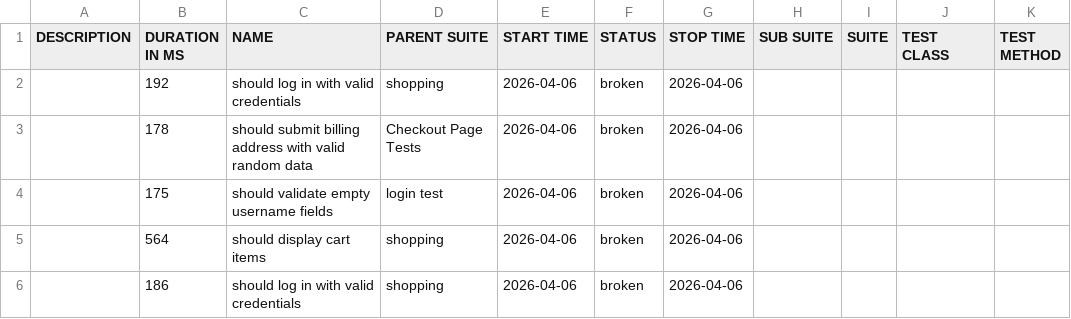
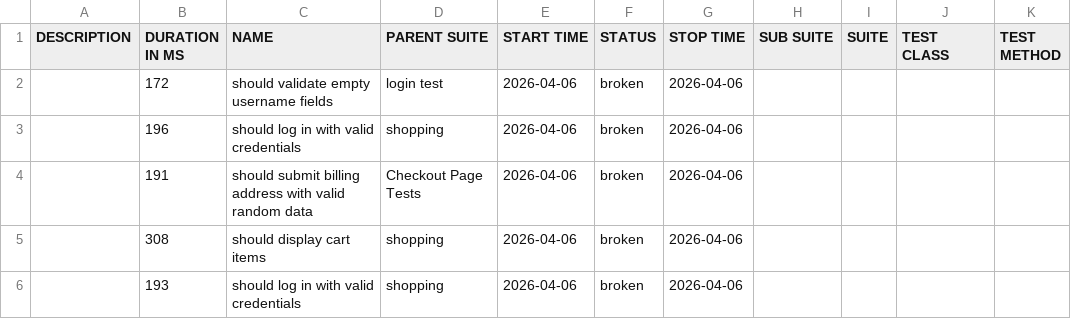
Before and after one commit to chinonsoqa/qaautomationlabs, a CSV file: data/suites.csv, drawn as a sheet.

```diff
--- a/data/suites.csv
+++ b/data/suites.csv
@@ -1,6 +1,6 @@
 "DESCRIPTION","DURATION IN MS","NAME","PARENT SUITE","START TIME","STATUS","STOP TIME","SUB SUITE","SUITE","TEST CLASS","TEST METHOD"
-"","192","should log in with valid credentials","shopping","2026-04-06","broken","2026-04-06","","","",""
-"","178","should submit billing address with valid random data","Checkout Page Tests","2026-04-06","broken","2026-04-06","","","",""
-"","175","should validate empty username fields","login test","2026-04-06","broken","2026-04-06","","","",""
-"","564","should display cart items","shopping","2026-04-06","broken","2026-04-06","","","",""
-"","186","should log in with valid credentials","shopping","2026-04-06","broken","2026-04-06","","","",""
+"","172","should validate empty username fields","login test","2026-04-06","broken","2026-04-06","","","",""
+"","196","should log in with valid credentials","shopping","2026-04-06","broken","2026-04-06","","","",""
+"","191","should submit billing address with valid random data","Checkout Page Tests","2026-04-06","broken","2026-04-06","","","",""
+"","308","should display cart items","shopping","2026-04-06","broken","2026-04-06","","","",""
+"","193","should log in with valid credentials","shopping","2026-04-06","broken","2026-04-06","","","",""
```
Also changed, not shown: 51 other files.
